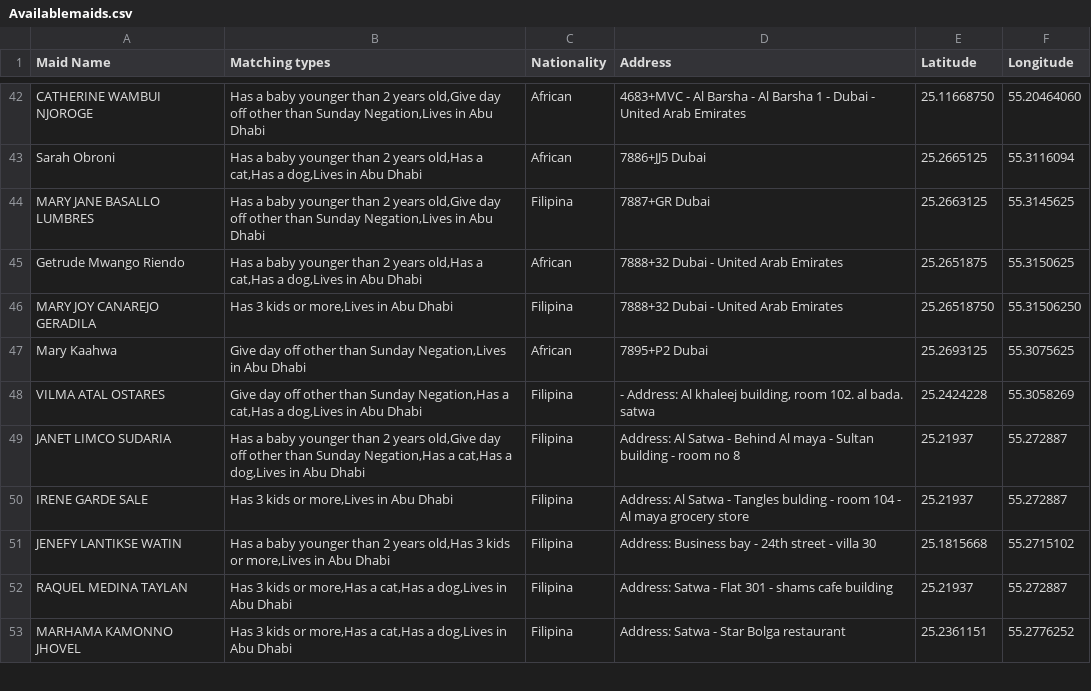
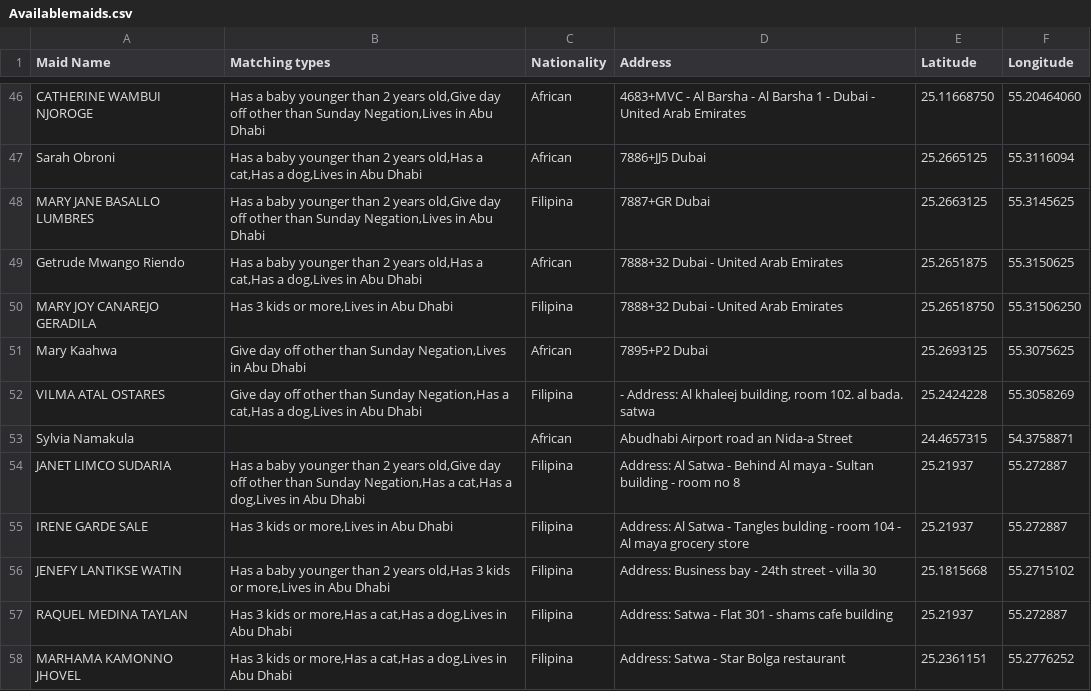
Before and after one commit to charbelchdid/map, a CSV file: Availablemaids.csv, drawn as a sheet; only a part is shown, gaps mark what is left out; the diff covers the shown part only.

```diff
--- a/Availablemaids.csv
+++ b/Availablemaids.csv
@@ -58,2 +62,3 @@ Mary Kaahwa,"Give day off other than Sunday Negation,Lives in Abu Dhabi",African
 VILMA ATAL OSTARES,"Give day off other than Sunday Negation,Has a cat,Has a dog,Lives in Abu Dhabi",Filipina,"- Address: Al khaleej building, room 102. al bada. satwa",25.2424228,55.3058269
+Sylvia Namakula,,African,Abudhabi Airport road an Nida-a Street,24.4657315,54.3758871
 JANET LIMCO SUDARIA,"Has a baby younger than 2 years old,Give day off other than Sunday Negation,Has a cat,Has a dog,Lives in Abu Dhabi",Filipina,Address: Al Satwa - Behind Al maya - Sultan building - room no 8,25.21937,55.272887
```
Also changed, not shown: 13 added rows and 3 removed rows elsewhere in this file.
